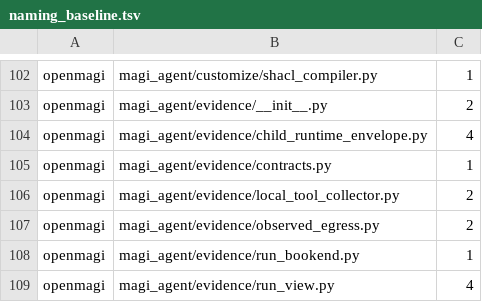
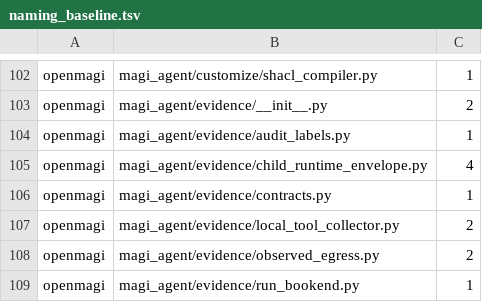
Before and after one commit to openmagi/magi-agent, a TSV file: scripts/naming_baseline.tsv, drawn as a sheet; only a part is shown, gaps mark what is left out; the shorter side is filled out with more unchanged rows; the diff names each change by its address in the sheet, - before the commit and + after, or states it on an @@ line.

Commit message:
chore(naming): ratchet evidence/audit_labels.py for intentional .openmagi/observability.db path reference

```diff
--- a/scripts/naming_baseline.tsv
+++ b/scripts/naming_baseline.tsv
+row 104: openmagi | magi_agent/evidence/audit_labels.py | 1
```
